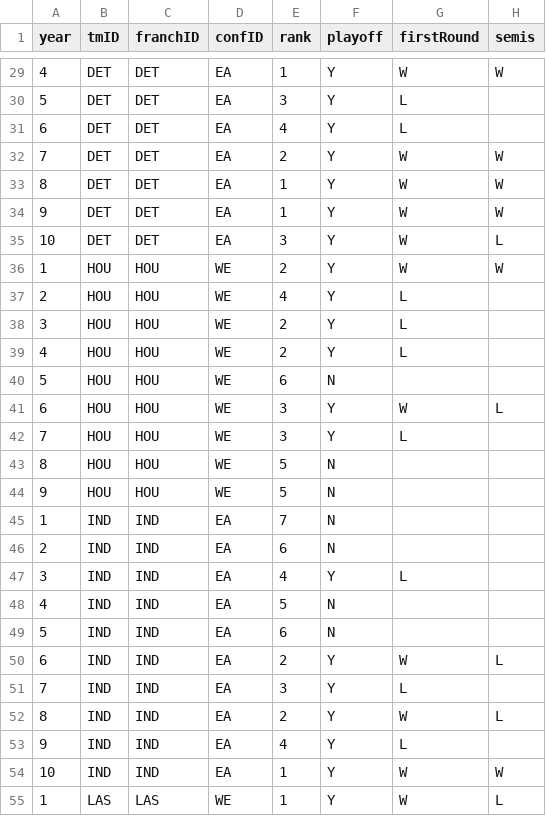
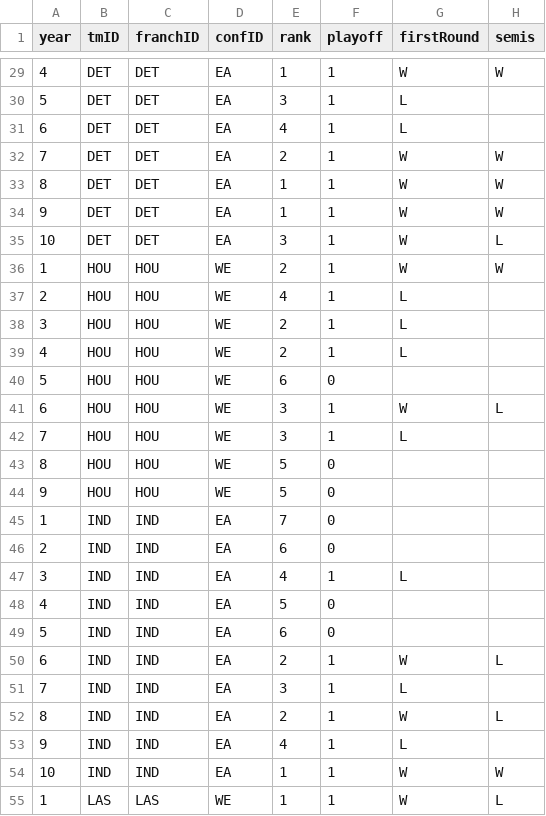
Before and after one commit to JoaoPadrao/AC-Project, a CSV file: data/clean/cleaned_teams.csv, drawn as a sheet; only a part is shown, gaps mark what is left out; the diff covers the shown part only; the diff names each change by its address in the sheet, - before the commit and + after, or states it on an @@ line.

```diff
--- a/data/clean/cleaned_teams.csv
+++ b/data/clean/cleaned_teams.csv
-F29:F39 (playoff): Y
+F29:F39 (playoff): 1
-F40 (playoff): N
+F40 (playoff): 0
-F41:F42 (playoff): Y
+F41:F42 (playoff): 1
-F43:F46 (playoff): N
+F43:F46 (playoff): 0
-F47 (playoff): Y
+F47 (playoff): 1
-F48:F49 (playoff): N
+F48:F49 (playoff): 0
-F50:F55 (playoff): Y
+F50:F55 (playoff): 1
```
Also changed, not shown: 115 edited cells elsewhere in this file, data/clean/year_10_predictions.csv, 4 other files.
